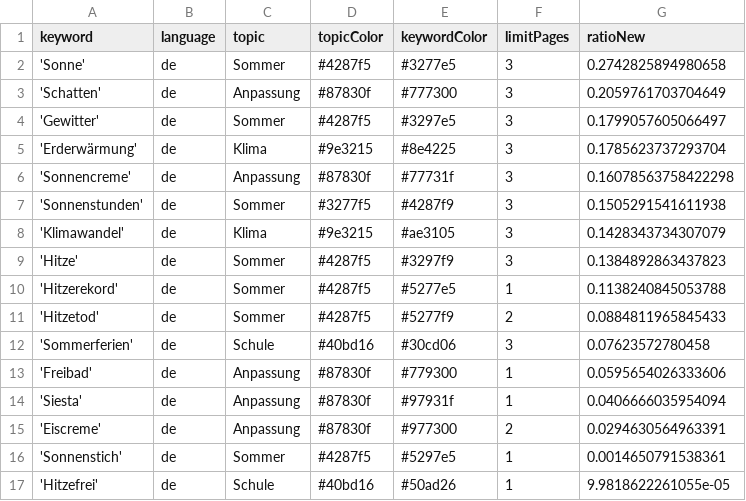
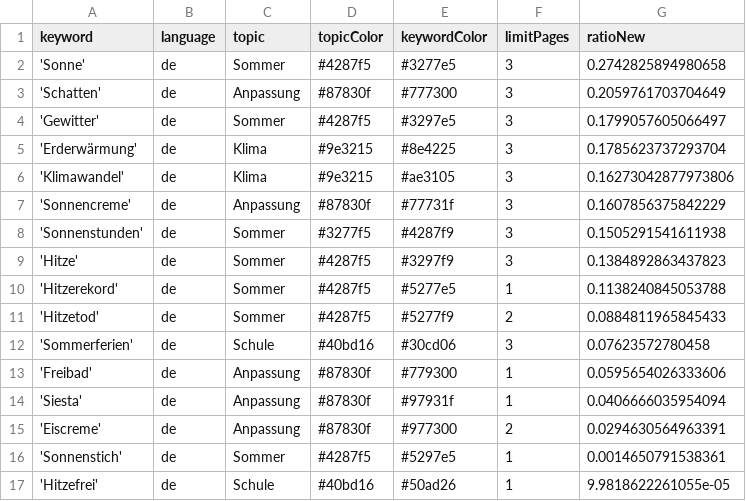
Before and after one commit to PhGeo-Word-Harvest/IceCreamIsComing, a CSV file: keywords.csv, drawn as a sheet.

```diff
--- a/keywords.csv
+++ b/keywords.csv
@@ -5,5 +5,5 @@ keyword,language,topic,topicColor,keywordColor,limitPages,ratioNew
 'Erderwärmung',de,Klima,#9e3215,#8e4225,3,0.1785623737293704
-'Sonnencreme',de,Anpassung,#87830f,#77731f,3,0.16078563758422298
+'Klimawandel',de,Klima,#9e3215,#ae3105,3,0.16273042877973806
+'Sonnencreme',de,Anpassung,#87830f,#77731f,3,0.1607856375842229
 'Sonnenstunden',de,Sommer,#3277f5,#4287f9,3,0.1505291541611938
-'Klimawandel',de,Klima,#9e3215,#ae3105,3,0.1428343734307079
 'Hitze',de,Sommer,#4287f5,#3297f9,3,0.1384892863437823
```
Also changed, not shown: csv/news_2026_03.csv, csv/news_2026_04.csv.
